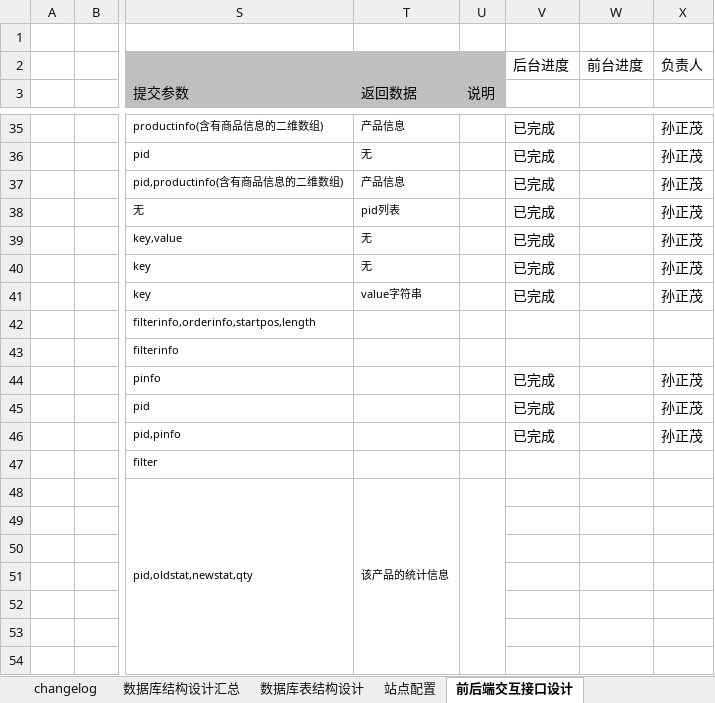
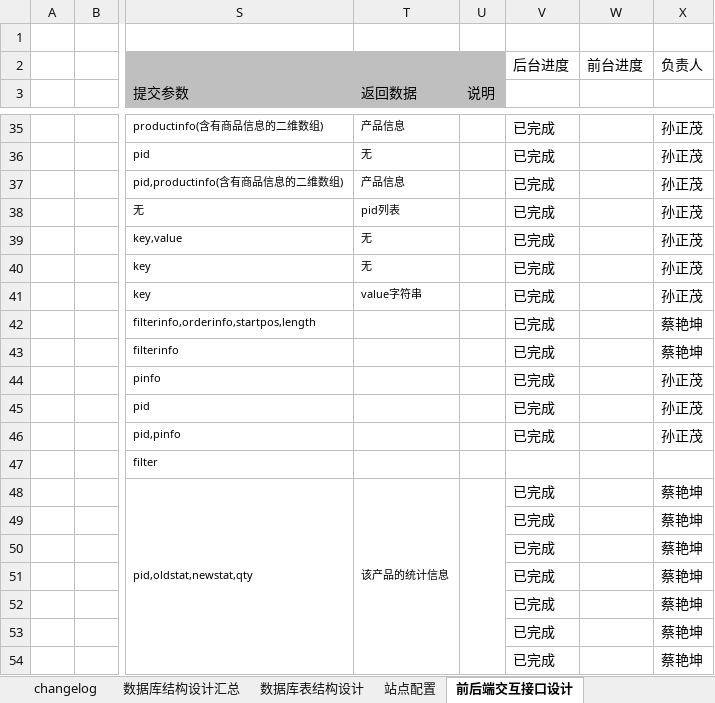
Before and after one commit to caiyankun/webbible, an Excel workbook: 共享文档/摩尔衣橱数据库设计及交互接口文档_蔡艳坤用.xlsx, sheet 前后端交互接口设计, drawn as a sheet; only a part is shown, gaps mark what is left out; values as stored, in another font and other column widths than the file's, no borders; the diff covers the shown part only; the diff names each change by its address in the sheet, - before the commit and + after, or states it on an @@ line.

```diff
--- a/共享文档/摩尔衣橱数据库设计及交互接口文档_蔡艳坤用.xlsx (sheet 前后端交互接口设计)
+++ b/共享文档/摩尔衣橱数据库设计及交互接口文档_蔡艳坤用.xlsx (sheet 前后端交互接口设计)
-V42:V43: (empty)
+V42:V43: 已完成
-X42:X43: (empty)
+X42:X43: 蔡艳坤
-V48:V54: (empty)
+V48:V54: 已完成
-X48:X54: (empty)
+X48:X54: 蔡艳坤
```
Also changed, not shown: 29 edited cells and cell formats elsewhere in this sheet, 1 other file.
